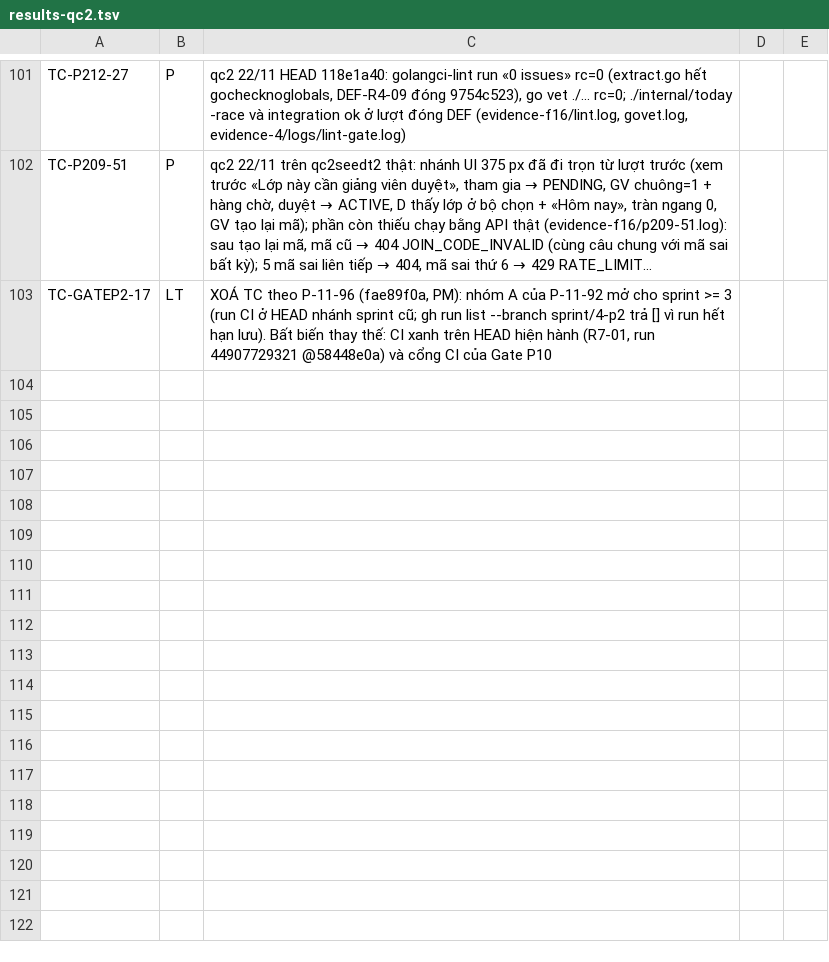
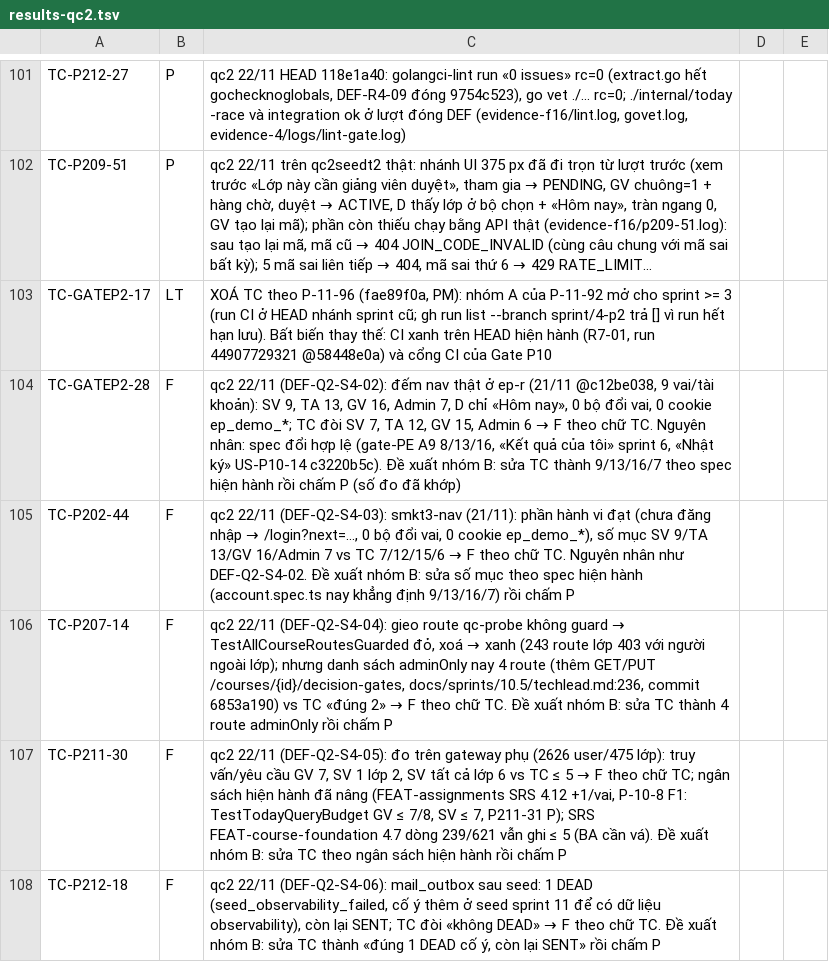
Before and after one commit to kagamikuro1024/EduPilot-v2, a TSV file: docs/regression/evidence-4/results-smk34/results-qc2.tsv, drawn as a sheet; only a part is shown, gaps mark what is left out; long unchanged cells end in …; the diff names each change by its address in the sheet, - before the commit and + after, or states it on an @@ line.

Commit message:
qc2 22/11: 5 dòng LT sprint 4 không có số quyết định → F (DEF-Q2-S4-02..06, đề xuất nhóm B)
- smoke-4, defects-4

```diff
--- a/docs/regression/evidence-4/results-smk34/results-qc2.tsv
+++ b/docs/regression/evidence-4/results-smk34/results-qc2.tsv
+row 104: TC-GATEP2-28 | F | qc2 22/11 (DEF-Q2-S4-02): đếm nav thật ở ep-r (21/11 @c12be038, 9 vai/tài khoản): SV 9, TA 13, GV 16, Admin 7, D chỉ «Hôm nay», 0 bộ đổi vai, 0 cookie ep_demo_*; TC đòi SV 7, TA 12, GV 15, Admin 6 → F theo chữ TC. Nguyên nhân: spec đổi hợp lệ (gate-PE A9 8/13/16, «Kết quả của tôi» sprint 6, «Nhật ký» US-P10-14 c3220b5c). Đề xuất nhóm B: sửa TC thành 9/13/16/7 theo spec hiện hành rồi chấm P (số đo đã khớp)
+row 105: TC-P202-44 | F | qc2 22/11 (DEF-Q2-S4-03): smkt3-nav (21/11): phần hành vi đạt (chưa đăng nhập → /login?next=…, 0 bộ đổi vai, 0 cookie ep_demo_*), số mục SV 9/TA 13/GV 16/Admin 7 vs TC 7/12/15/6 → F theo chữ TC. Nguyên nhân như DEF-Q2-S4-02. Đề xuất nhóm B: sửa số mục theo spec hiện hành (account.spec.ts nay khẳng định 9/13/16/7) rồi chấm P
+row 106: TC-P207-14 | F | qc2 22/11 (DEF-Q2-S4-04): gieo route qc-probe không guard → TestAllCourseRoutesGuarded đỏ, xoá → xanh (243 route lớp 403 với người ngoài lớp); nhưng danh sách adminOnly nay 4 route (thêm GET/PUT /courses/{id}/decision-gates, docs/sprints/10.5/techlead.md:236, commit 6853a190) vs TC «đúng 2» → F theo chữ TC. Đề xuất nhóm B: sửa TC thành 4 route adminOnly rồi chấm P
+row 107: TC-P211-30 | F | qc2 22/11 (DEF-Q2-S4-05): đo trên gateway phụ (2626 user/475 lớp): truy vấn/yêu cầu GV 7, SV 1 lớp 2, SV tất cả lớp 6 vs TC ≤ 5 → F theo chữ TC; ngân sách hiện hành đã nâng (FEAT-assignments SRS 4.12 +1/vai, P-10-8 F1: TestTodayQueryBudget GV ≤ 7/8, SV ≤ 7, P211-31 P); SRS FEAT-course-foundation 4.7 dòng 239/621 vẫn ghi ≤ 5 (BA cần vá). Đề xuất nhóm B: sửa TC theo ngân sách hiện hành rồi chấm P
+row 108: TC-P212-18 | F | qc2 22/11 (DEF-Q2-S4-06): mail_outbox sau seed: 1 DEAD (seed_observability_failed, cố ý thêm ở seed sprint 11 để có dữ liệu observability), còn lại SENT; TC đòi «không DEAD» → F theo chữ TC. Đề xuất nhóm B: sửa TC thành «đúng 1 DEAD cố ý, còn lại SENT» rồi chấm P
```
Also changed, not shown: 2 other files.
